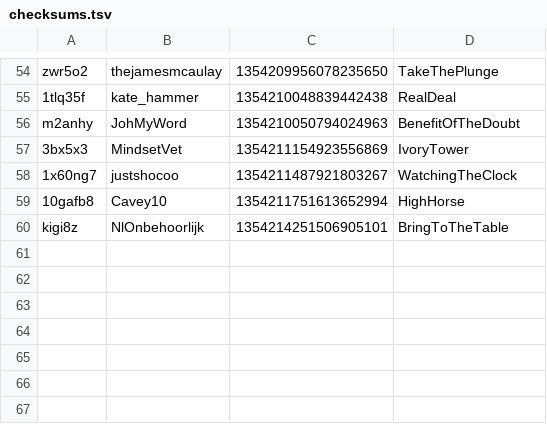
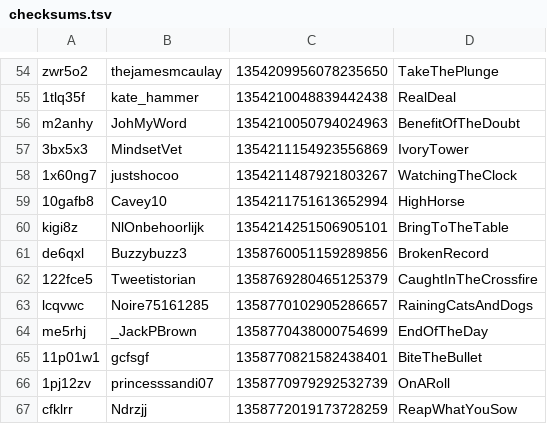
Before and after one commit to fliptopbox/dyslexic, a TSV file: twittertron/checksums.tsv, drawn as a sheet; only a part is shown, gaps mark what is left out.

```diff
--- a/twittertron/checksums.tsv
+++ b/twittertron/checksums.tsv
@@ -60 +60,8 @@ m2anhy	JohMyWord	1354210050794024963	BenefitOfTheDoubt
 kigi8z	NlOnbehoorlijk	1354214251506905101	BringToTheTable
+de6qxl	Buzzybuzz3	1358760051159289856	BrokenRecord
+122fce5	Tweetistorian	1358769280465125379	CaughtInTheCrossfire
+lcqvwc	Noire75161285	1358770102905286657	RainingCatsAndDogs
+me5rhj	_JackPBrown	1358770438000754699	EndOfTheDay
+11p01w1	gcfsgf	1358770821582438401	BiteTheBullet
+1pj12zv	princesssandi07	1358770979292532739	OnARoll
+cfklrr	Ndrzjj	1358772019173728259	ReapWhatYouSow
```
Also changed, not shown: 3 other files.
